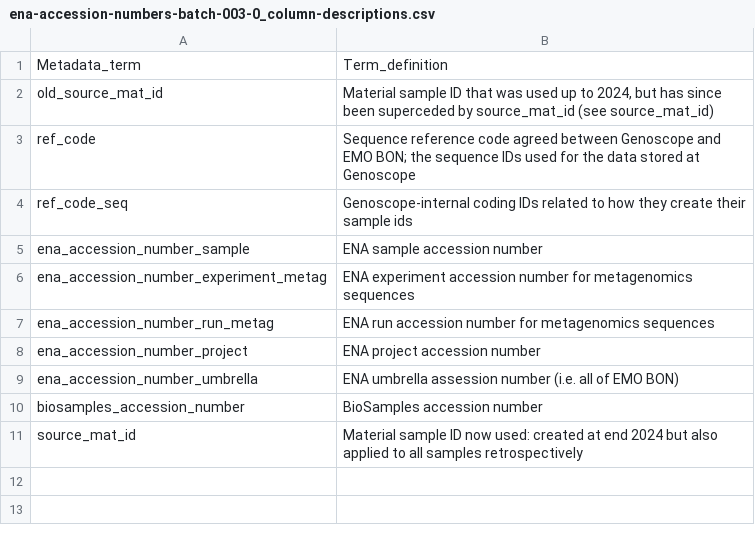
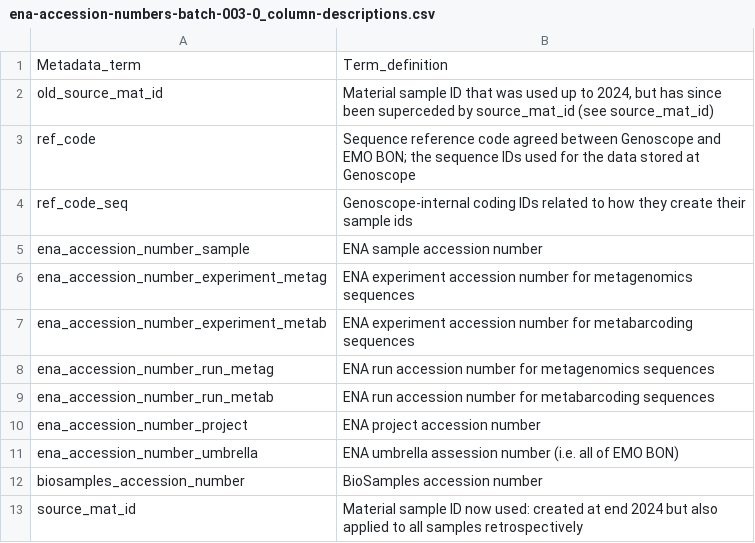
Before and after one commit to emo-bon/sequencing-logistics-crate, a CSV file: shipment/batch-003-0/ena-accession-numbers-batch-003-0_column-descriptions.csv, drawn as a sheet; the diff names each change by its address in the sheet, - before the commit and + after, or states it on an @@ line.

Commit message:
Add columns for metabarcoding data

```diff
--- a/shipment/batch-003-0/ena-accession-numbers-batch-003-0_column-descriptions.csv
+++ b/shipment/batch-003-0/ena-accession-numbers-batch-003-0_column-descriptions.csv
+row 7: ena_accession_number_experiment_metab | ENA experiment accession number for metabarcoding sequences
+row 9: ena_accession_number_run_metab | ENA run accession number for metabarcoding sequences
```
